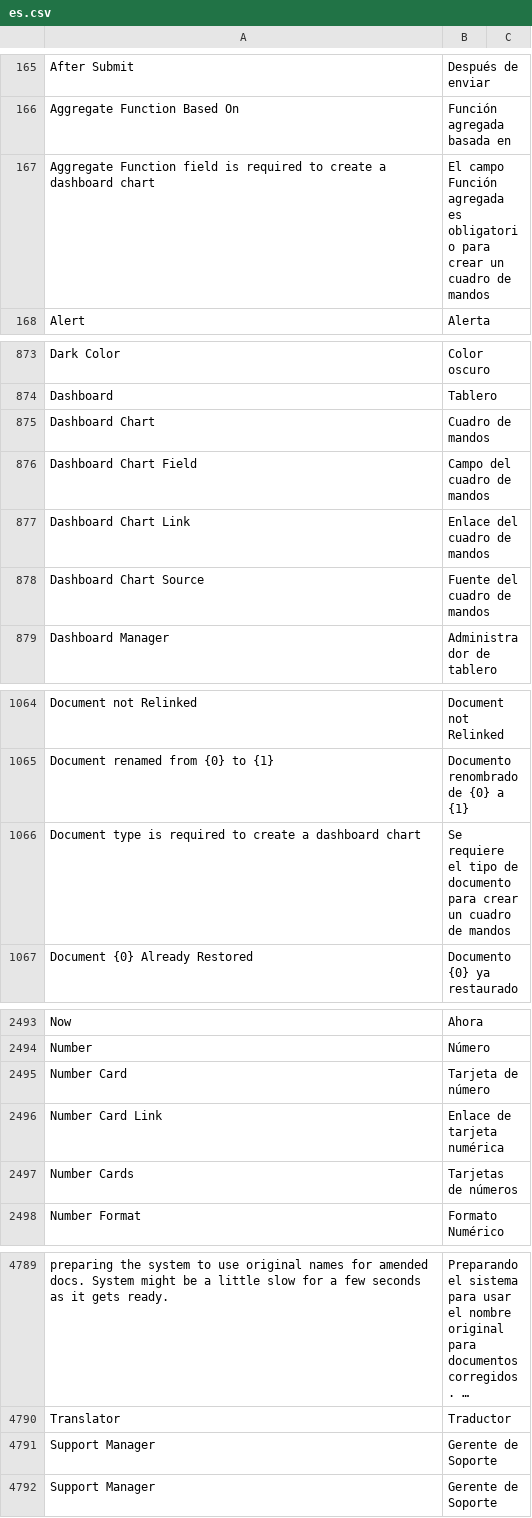
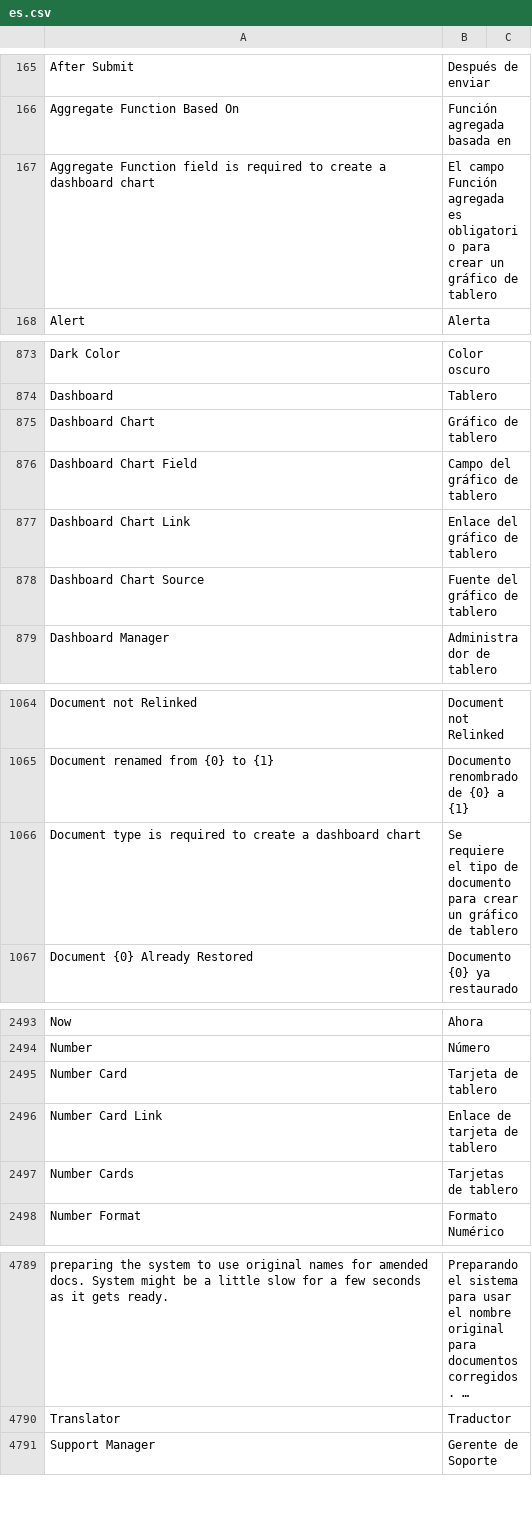
Before and after one commit to fproldan/frappe, a CSV file: frappe/translations/es.csv, drawn as a sheet; only a part is shown, gaps mark what is left out; long unchanged cells end in …; the diff covers the shown part only; the diff names each change by its address in the sheet, - before the commit and + after, or states it on an @@ line.

```diff
--- a/frappe/translations/es.csv
+++ b/frappe/translations/es.csv
-B167: …crear un cuadro de mandos
+B167: …crear un gráfico de tablero
-B875: Cuadro de mandos
+B875: Gráfico de tablero
-B876: Campo del cuadro de mandos
+B876: Campo del gráfico de tablero
-B877: Enlace del cuadro de mandos
+B877: Enlace del gráfico de tablero
-B878: Fuente del cuadro de mandos
+B878: Fuente del gráfico de tablero
-B1066: …crear un cuadro de mandos
+B1066: …crear un gráfico de tablero
-B2495: Tarjeta de número
+B2495: Tarjeta de tablero
-B2496: Enlace de tarjeta numérica
+B2496: Enlace de tarjeta de tablero
-B2497: Tarjetas de números
+B2497: Tarjetas de tablero
-row 4791: Support Manager | Gerente de Soporte
```
Also changed, not shown: 8 edited cells elsewhere in this file, 6 other files.
